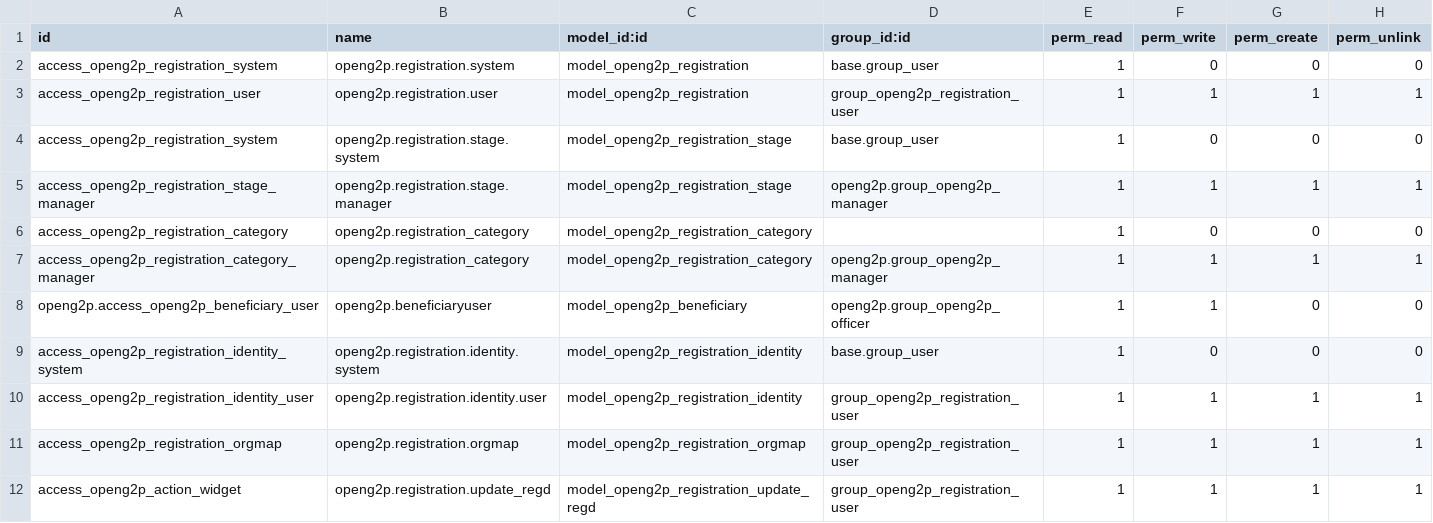
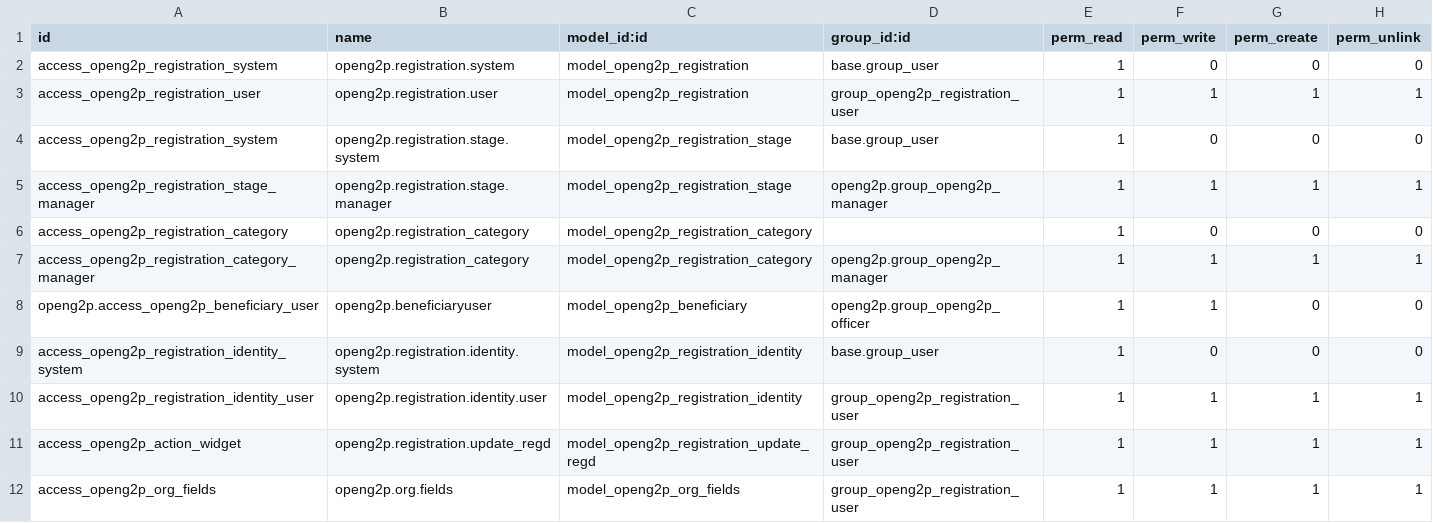
Before and after one commit to OpenG2P/openg2p-erp, a CSV file: openg2p_registration/security/ir.model.access.csv, drawn as a sheet; removed rows and columns are numbered as before the commit, all else as after; the diff names each change by its address in the sheet, - before the commit and + after, or states it on an @@ line.

```diff
--- a/openg2p_registration/security/ir.model.access.csv
+++ b/openg2p_registration/security/ir.model.access.csv
-row 11: access_openg2p_registration_orgmap | openg2p.registration.orgmap | model_openg2p_registration_orgmap | group_openg2p_registration_user | 1 | 1 | 1 | 1
+row 12: access_openg2p_org_fields | openg2p.org.fields | model_openg2p_org_fields | group_openg2p_registration_user | 1 | 1 | 1 | 1
```
Also changed, not shown: openg2p/security/ir.model.access.csv, 16 other files.
